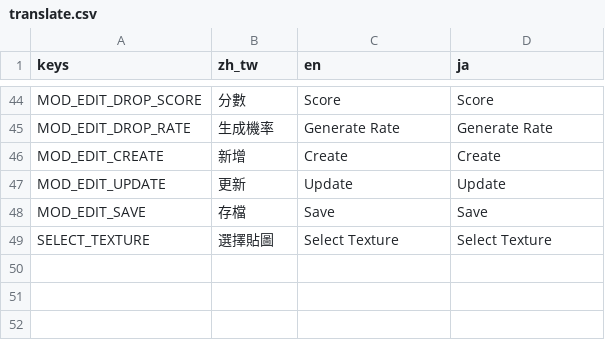
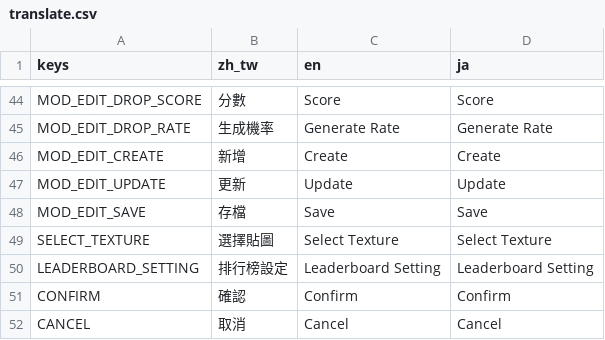
Before and after one commit to lityung126/godot-suika-game, a CSV file: suika-game/translate.csv, drawn as a sheet; only a part is shown, gaps mark what is left out; the diff names each change by its address in the sheet, - before the commit and + after, or states it on an @@ line.

Commit message:
[feature]add leaderboard setting, add mid version, leaderboard setting localization

```diff
--- a/suika-game/translate.csv
+++ b/suika-game/translate.csv
+row 50: LEADERBOARD_SETTING | 排行榜設定 | Leaderboard Setting | Leaderboard Setting
+row 51: CONFIRM | 確認 | Confirm | Confirm
+row 52: CANCEL | 取消 | Cancel | Cancel
```
Also changed, not shown: 6 other files.
